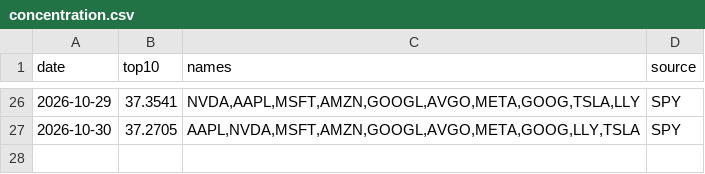
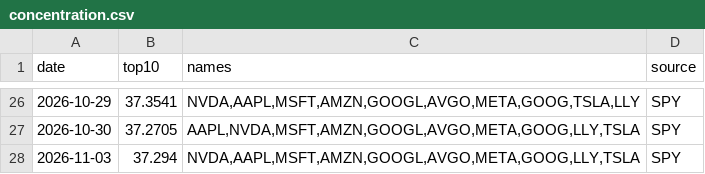
Before and after one commit to cool1990/Invest_Dashboard_V2, a CSV file: data/raw/us/concentration.csv, drawn as a sheet; only a part is shown, gaps mark what is left out.

```diff
--- a/data/raw/us/concentration.csv
+++ b/data/raw/us/concentration.csv
@@ -27 +27,2 @@ date,top10,names,source
 2026-10-30,37.2705,"AAPL,NVDA,MSFT,AMZN,GOOGL,AVGO,META,GOOG,LLY,TSLA",SPY
+2026-11-03,37.294,"NVDA,AAPL,MSFT,AMZN,GOOGL,AVGO,META,GOOG,LLY,TSLA",SPY
```
Also changed, not shown: data/raw/fred/SP500.csv, data/raw/fred/VIXCLS.csv, 4 other files.
